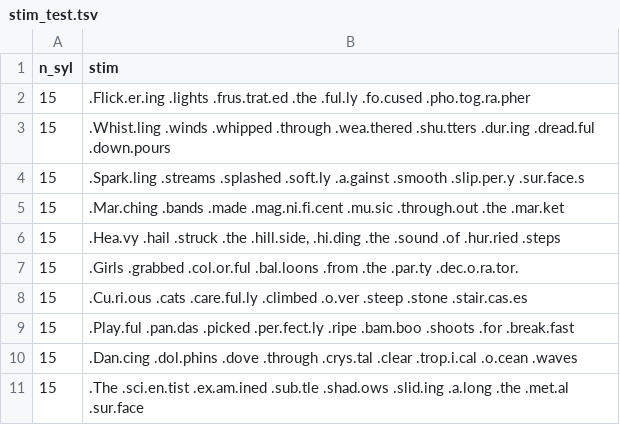
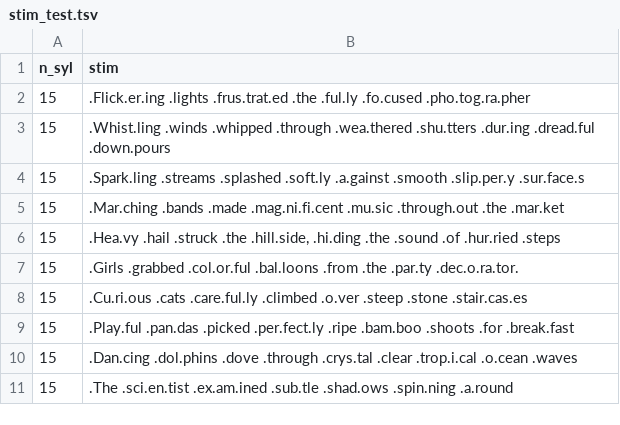
Before and after one commit to Brain-Modulation-Lab/Task_MetronomicSpeech, a TSV file: stimuli/stim_test.tsv, drawn as a sheet.

Commit message:
stim

```diff
--- a/stimuli/stim_test.tsv
+++ b/stimuli/stim_test.tsv
@@ -10,2 +10,2 @@ n_syl	stim
 15	.Dan.cing .dol.phins .dove .through .crys.tal .clear .trop.i.cal .o.cean .waves
-15	.The .sci.en.tist .ex.am.ined .sub.tle .shad.ows .slid.ing .a.long .the .met.al .sur.face
+15	.The .sci.en.tist .ex.am.ined .sub.tle .shad.ows .spin.ning .a.round
```
Also changed, not shown: 3 other files.
